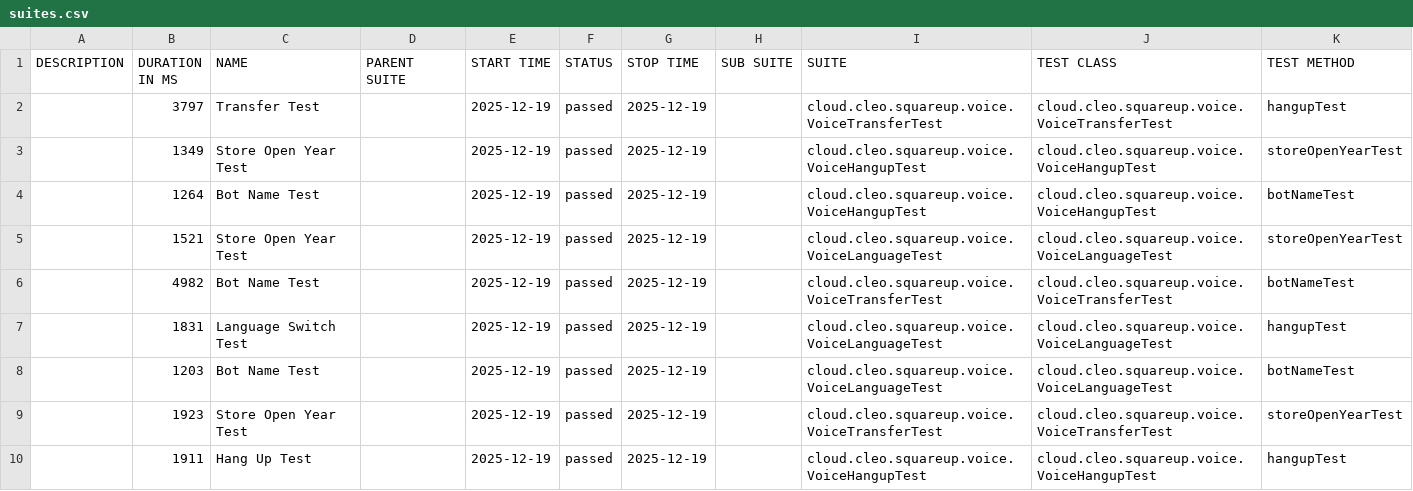
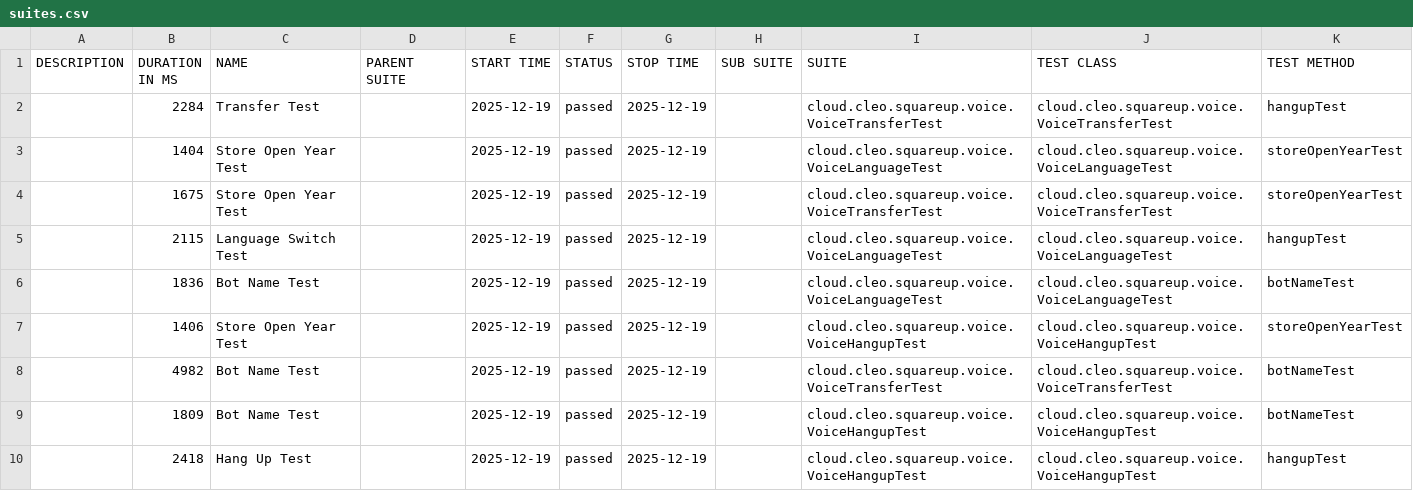
Before and after one commit to docwho2/java-squareup-spring-ai-ivr, a CSV file: us.amazon.nova-2-lite-v1_0/VoiceTestSuite/data/suites.csv, drawn as a sheet.

```diff
--- a/us.amazon.nova-2-lite-v1_0/VoiceTestSuite/data/suites.csv
+++ b/us.amazon.nova-2-lite-v1_0/VoiceTestSuite/data/suites.csv
@@ -1,10 +1,10 @@
 "DESCRIPTION","DURATION IN MS","NAME","PARENT SUITE","START TIME","STATUS","STOP TIME","SUB SUITE","SUITE","TEST CLASS","TEST METHOD"
-"","3797","Transfer Test","","2025-12-19","passed","2025-12-19","","cloud.cleo.squareup.voice.VoiceTransferTest","cloud.cleo.squareup.voice.VoiceTransferTest","hangupTest"
-"","1349","Store Open Year Test","","2025-12-19","passed","2025-12-19","","cloud.cleo.squareup.voice.VoiceHangupTest","cloud.cleo.squareup.voice.VoiceHangupTest","storeOpenYearTest"
-"","1264","Bot Name Test","","2025-12-19","passed","2025-12-19","","cloud.cleo.squareup.voice.VoiceHangupTest","cloud.cleo.squareup.voice.VoiceHangupTest","botNameTest"
-"","1521","Store Open Year Test","","2025-12-19","passed","2025-12-19","","cloud.cleo.squareup.voice.VoiceLanguageTest","cloud.cleo.squareup.voice.VoiceLanguageTest","storeOpenYearTest"
+"","2284","Transfer Test","","2025-12-19","passed","2025-12-19","","cloud.cleo.squareup.voice.VoiceTransferTest","cloud.cleo.squareup.voice.VoiceTransferTest","hangupTest"
+"","1404","Store Open Year Test","","2025-12-19","passed","2025-12-19","","cloud.cleo.squareup.voice.VoiceLanguageTest","cloud.cleo.squareup.voice.VoiceLanguageTest","storeOpenYearTest"
+"","1675","Store Open Year Test","","2025-12-19","passed","2025-12-19","","cloud.cleo.squareup.voice.VoiceTransferTest","cloud.cleo.squareup.voice.VoiceTransferTest","storeOpenYearTest"
+"","2115","Language Switch Test","","2025-12-19","passed","2025-12-19","","cloud.cleo.squareup.voice.VoiceLanguageTest","cloud.cleo.squareup.voice.VoiceLanguageTest","hangupTest"
+"","1836","Bot Name Test","","2025-12-19","passed","2025-12-19","","cloud.cleo.squareup.voice.VoiceLanguageTest","cloud.cleo.squareup.voice.VoiceLanguageTest","botNameTest"
+"","1406","Store Open Year Test","","2025-12-19","passed","2025-12-19","","cloud.cleo.squareup.voice.VoiceHangupTest","cloud.cleo.squareup.voice.VoiceHangupTest","storeOpenYearTest"
 "","4982","Bot Name Test","","2025-12-19","passed","2025-12-19","","cloud.cleo.squareup.voice.VoiceTransferTest","cloud.cleo.squareup.voice.VoiceTransferTest","botNameTest"
-"","1831","Language Switch Test","","2025-12-19","passed","2025-12-19","","cloud.cleo.squareup.voice.VoiceLanguageTest","cloud.cleo.squareup.voice.VoiceLanguageTest","hangupTest"
-"","1203","Bot Name Test","","2025-12-19","passed","2025-12-19","","cloud.cleo.squareup.voice.VoiceLanguageTest","cloud.cleo.squareup.voice.VoiceLanguageTest","botNameTest"
-"","1923","Store Open Year Test","","2025-12-19","passed","2025-12-19","","cloud.cleo.squareup.voice.VoiceTransferTest","cloud.cleo.squareup.voice.VoiceTransferTest","storeOpenYearTest"
-"","1911","Hang Up Test","","2025-12-19","passed","2025-12-19","","cloud.cleo.squareup.voice.VoiceHangupTest","cloud.cleo.squareup.voice.VoiceHangupTest","hangupTest"
+"","1809","Bot Name Test","","2025-12-19","passed","2025-12-19","","cloud.cleo.squareup.voice.VoiceHangupTest","cloud.cleo.squareup.voice.VoiceHangupTest","botNameTest"
+"","2418","Hang Up Test","","2025-12-19","passed","2025-12-19","","cloud.cleo.squareup.voice.VoiceHangupTest","cloud.cleo.squareup.voice.VoiceHangupTest","hangupTest"
```
Also changed, not shown: 58 other files.
